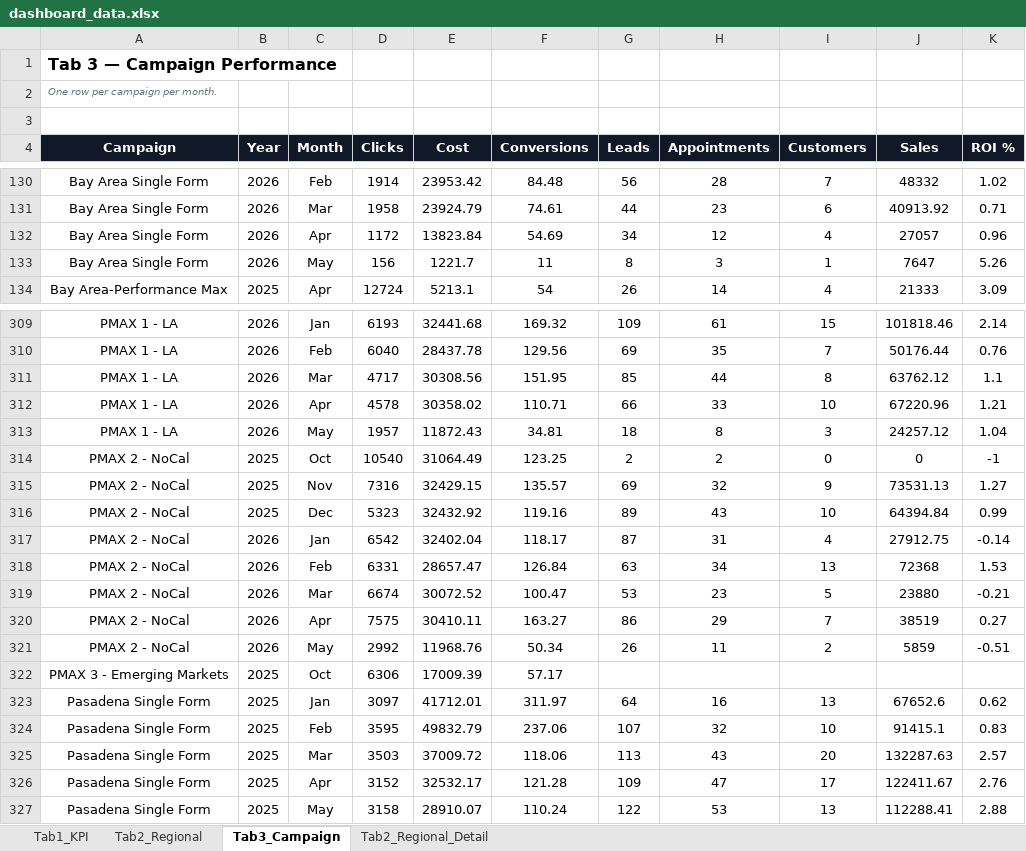
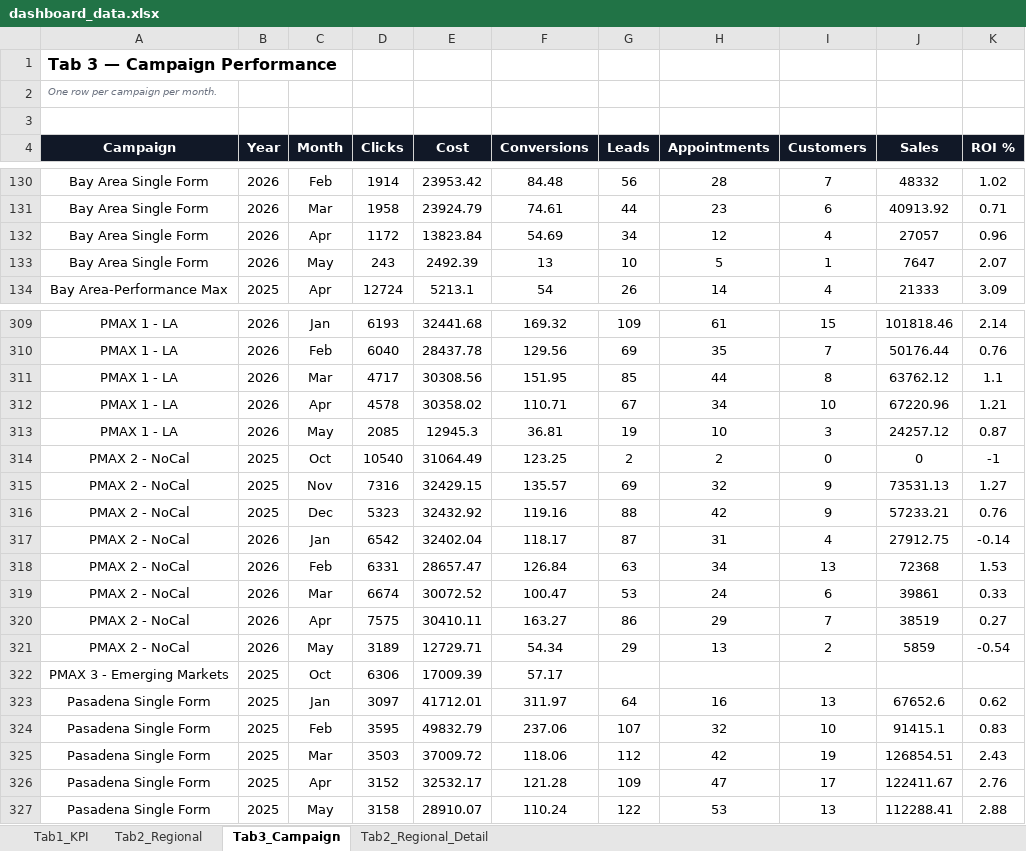
Before and after one commit to panpanlsw-ops/Google-Dashboard, an Excel workbook: dashboard_data.xlsx, sheet Tab3_Campaign, drawn as a sheet; only a part is shown, gaps mark what is left out; values as stored, in another font and other column widths than the file's, no borders; the diff covers the shown part only; the diff names each change by its address in the sheet, - before the commit and + after, or states it on an @@ line.

```diff
--- a/dashboard_data.xlsx (sheet Tab3_Campaign)
+++ b/dashboard_data.xlsx (sheet Tab3_Campaign)
-D133 (Clicks): 156
+D133 (Clicks): 243
-E133 (Cost): 1221.7
+E133 (Cost): 2492.39
-F133 (Conversions): 11
+F133 (Conversions): 13
-G133 (Leads): 8
+G133 (Leads): 10
-H133 (Appointments): 3
+H133 (Appointments): 5
-K133 (ROI %): 5.26
+K133 (ROI %): 2.07
-G312 (Leads): 66
+G312 (Leads): 67
-H312 (Appointments): 33
+H312 (Appointments): 34
-D313 (Clicks): 1957
+D313 (Clicks): 2085
-E313 (Cost): 11872.43
+E313 (Cost): 12945.3
-F313 (Conversions): 34.81
+F313 (Conversions): 36.81
-G313 (Leads): 18
+G313 (Leads): 19
-H313 (Appointments): 8
+H313 (Appointments): 10
-K313 (ROI %): 1.04
+K313 (ROI %): 0.87
-G316 (Leads): 89
+G316 (Leads): 88
-H316 (Appointments): 43
+H316 (Appointments): 42
-I316 (Customers): 10
+I316 (Customers): 9
-J316 (Sales): 64394.84
+J316 (Sales): 57233.21
-K316 (ROI %): 0.99
+K316 (ROI %): 0.76
-H319 (Appointments): 23
+H319 (Appointments): 24
-I319 (Customers): 5
+I319 (Customers): 6
-J319 (Sales): 23880
+J319 (Sales): 39861
-K319 (ROI %): -0.21
+K319 (ROI %): 0.33
-D321 (Clicks): 2992
+D321 (Clicks): 3189
-E321 (Cost): 11968.76
+E321 (Cost): 12729.71
-F321 (Conversions): 50.34
+F321 (Conversions): 54.34
-G321 (Leads): 26
+G321 (Leads): 29
-H321 (Appointments): 11
+H321 (Appointments): 13
-K321 (ROI %): -0.51
+K321 (ROI %): -0.54
-G325 (Leads): 113
+G325 (Leads): 112
-H325 (Appointments): 43
+H325 (Appointments): 42
-I325 (Customers): 20
+I325 (Customers): 19
-J325 (Sales): 132287.63
+J325 (Sales): 126854.51
-K325 (ROI %): 2.57
+K325 (ROI %): 2.43
```
Also changed, not shown: 126 edited cells elsewhere in this sheet, sheet Tab1_KPI, sheet Tab2_Regional_Detail, sheet Tab2_Regional.
